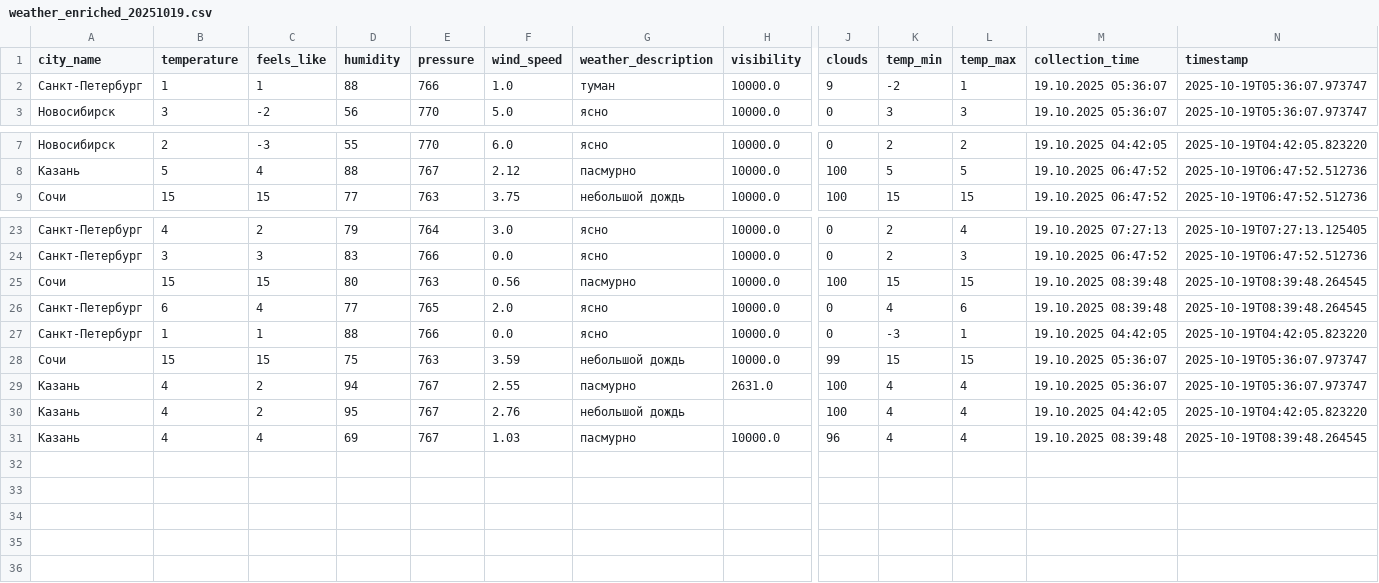
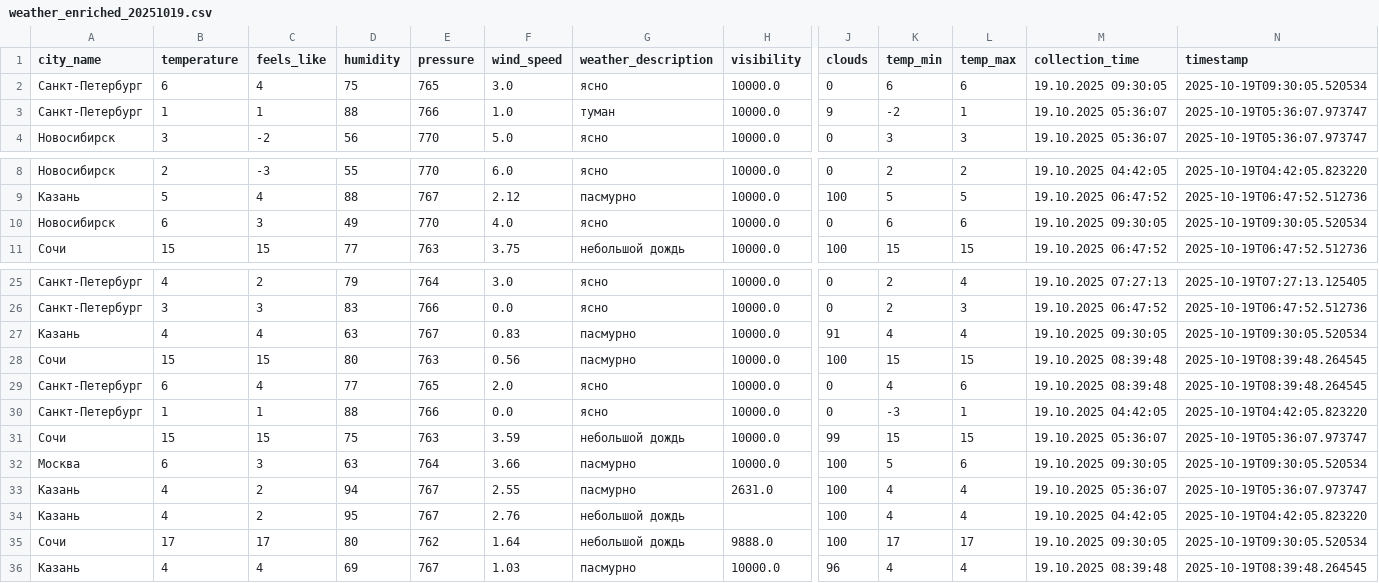
Before and after one commit to julia-JT/Weather_tourism_pipeline, a CSV file: data/enriched/weather_enriched_20251019.csv, drawn as a sheet; only a part is shown, gaps mark what is left out; rows hold the shown columns only; the diff names each change by its address in the sheet, - before the commit and + after, or states it on an @@ line.

```diff
--- a/data/enriched/weather_enriched_20251019.csv
+++ b/data/enriched/weather_enriched_20251019.csv
+row 2: Санкт-Петербург | 6 | 4 | 75 | 765 | 3.0 | ясно | 10000.0 | 0 | 6 | 6 | 19.10.2025 09:30:05 | 2025-10-19T09:30:05.520534
+row 10: Новосибирск | 6 | 3 | 49 | 770 | 4.0 | ясно | 10000.0 | 0 | 6 | 6 | 19.10.2025 09:30:05 | 2025-10-19T09:30:05.520534
+row 27: Казань | 4 | 4 | 63 | 767 | 0.83 | пасмурно | 10000.0 | 91 | 4 | 4 | 19.10.2025 09:30:05 | 2025-10-19T09:30:05.520534
+row 32: Москва | 6 | 3 | 63 | 764 | 3.66 | пасмурно | 10000.0 | 100 | 5 | 6 | 19.10.2025 09:30:05 | 2025-10-19T09:30:05.520534
+row 35: Сочи | 17 | 17 | 80 | 762 | 1.64 | небольшой дождь | 9888.0 | 100 | 17 | 17 | 19.10.2025 09:30:05 | 2025-10-19T09:30:05.520534
```
Also changed, not shown: data/aggregated/city_tourism_rating.csv, data/aggregated/federal_districts_summary.csv, 19 other files.
